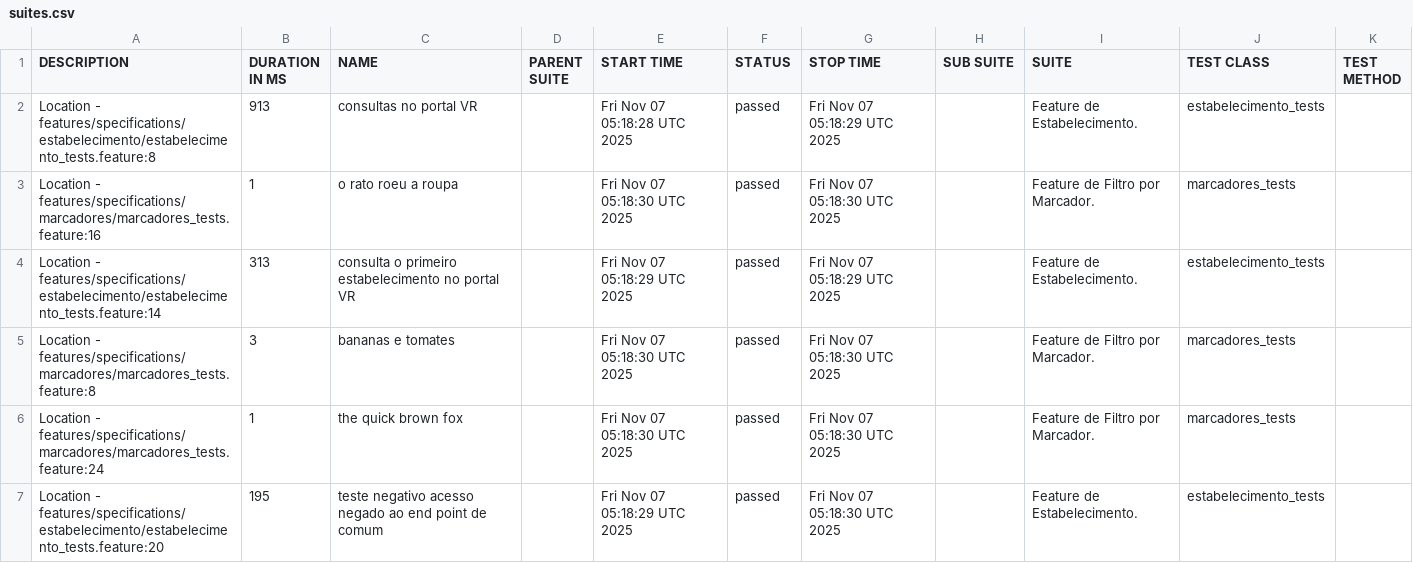
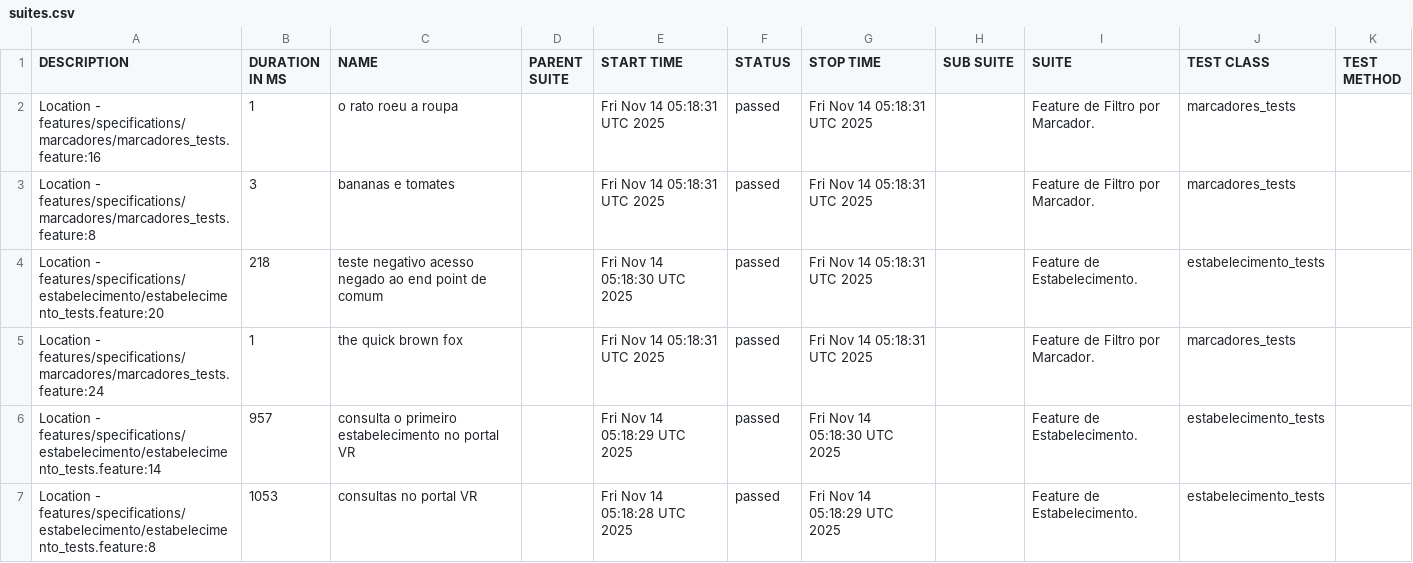
Before and after one commit to reinaldorossetti/cucumber_ruby_httparty, a CSV file: allure-report/data/suites.csv, drawn as a sheet.

```diff
--- a/allure-report/data/suites.csv
+++ b/allure-report/data/suites.csv
@@ -1,7 +1,7 @@
 "DESCRIPTION","DURATION IN MS","NAME","PARENT SUITE","START TIME","STATUS","STOP TIME","SUB SUITE","SUITE","TEST CLASS","TEST METHOD"
-"Location - features/specifications/estabelecimento/estabelecimento_tests.feature:8","913","consultas no portal VR","","Fri Nov 07 05:18:28 UTC 2025","passed","Fri Nov 07 05:18:29 UTC 2025","","Feature de Estabelecimento.","estabelecimento_tests",""
-"Location - features/specifications/marcadores/marcadores_tests.feature:16","1","o rato roeu a roupa","","Fri Nov 07 05:18:30 UTC 2025","passed","Fri Nov 07 05:18:30 UTC 2025","","Feature de Filtro por Marcador.","marcadores_tests",""
-"Location - features/specifications/estabelecimento/estabelecimento_tests.feature:14","313","consulta o primeiro estabelecimento no portal VR","","Fri Nov 07 05:18:29 UTC 2025","passed","Fri Nov 07 05:18:29 UTC 2025","","Feature de Estabelecimento.","estabelecimento_tests",""
-"Location - features/specifications/marcadores/marcadores_tests.feature:8","3","bananas e tomates","","Fri Nov 07 05:18:30 UTC 2025","passed","Fri Nov 07 05:18:30 UTC 2025","","Feature de Filtro por Marcador.","marcadores_tests",""
-"Location - features/specifications/marcadores/marcadores_tests.feature:24","1","the quick brown fox","","Fri Nov 07 05:18:30 UTC 2025","passed","Fri Nov 07 05:18:30 UTC 2025","","Feature de Filtro por Marcador.","marcadores_tests",""
-"Location - features/specifications/estabelecimento/estabelecimento_tests.feature:20","195","teste negativo acesso negado ao end point de comum","","Fri Nov 07 05:18:29 UTC 2025","passed","Fri Nov 07 05:18:30 UTC 2025","","Feature de Estabelecimento.","estabelecimento_tests",""
+"Location - features/specifications/marcadores/marcadores_tests.feature:16","1","o rato roeu a roupa","","Fri Nov 14 05:18:31 UTC 2025","passed","Fri Nov 14 05:18:31 UTC 2025","","Feature de Filtro por Marcador.","marcadores_tests",""
+"Location - features/specifications/marcadores/marcadores_tests.feature:8","3","bananas e tomates","","Fri Nov 14 05:18:31 UTC 2025","passed","Fri Nov 14 05:18:31 UTC 2025","","Feature de Filtro por Marcador.","marcadores_tests",""
+"Location - features/specifications/estabelecimento/estabelecimento_tests.feature:20","218","teste negativo acesso negado ao end point de comum","","Fri Nov 14 05:18:30 UTC 2025","passed","Fri Nov 14 05:18:31 UTC 2025","","Feature de Estabelecimento.","estabelecimento_tests",""
+"Location - features/specifications/marcadores/marcadores_tests.feature:24","1","the quick brown fox","","Fri Nov 14 05:18:31 UTC 2025","passed","Fri Nov 14 05:18:31 UTC 2025","","Feature de Filtro por Marcador.","marcadores_tests",""
+"Location - features/specifications/estabelecimento/estabelecimento_tests.feature:14","957","consulta o primeiro estabelecimento no portal VR","","Fri Nov 14 05:18:29 UTC 2025","passed","Fri Nov 14 05:18:30 UTC 2025","","Feature de Estabelecimento.","estabelecimento_tests",""
+"Location - features/specifications/estabelecimento/estabelecimento_tests.feature:8","1053","consultas no portal VR","","Fri Nov 14 05:18:28 UTC 2025","passed","Fri Nov 14 05:18:29 UTC 2025","","Feature de Estabelecimento.","estabelecimento_tests",""
```
Also changed, not shown: allure-report/data/behaviors.csv, 32 other files.
